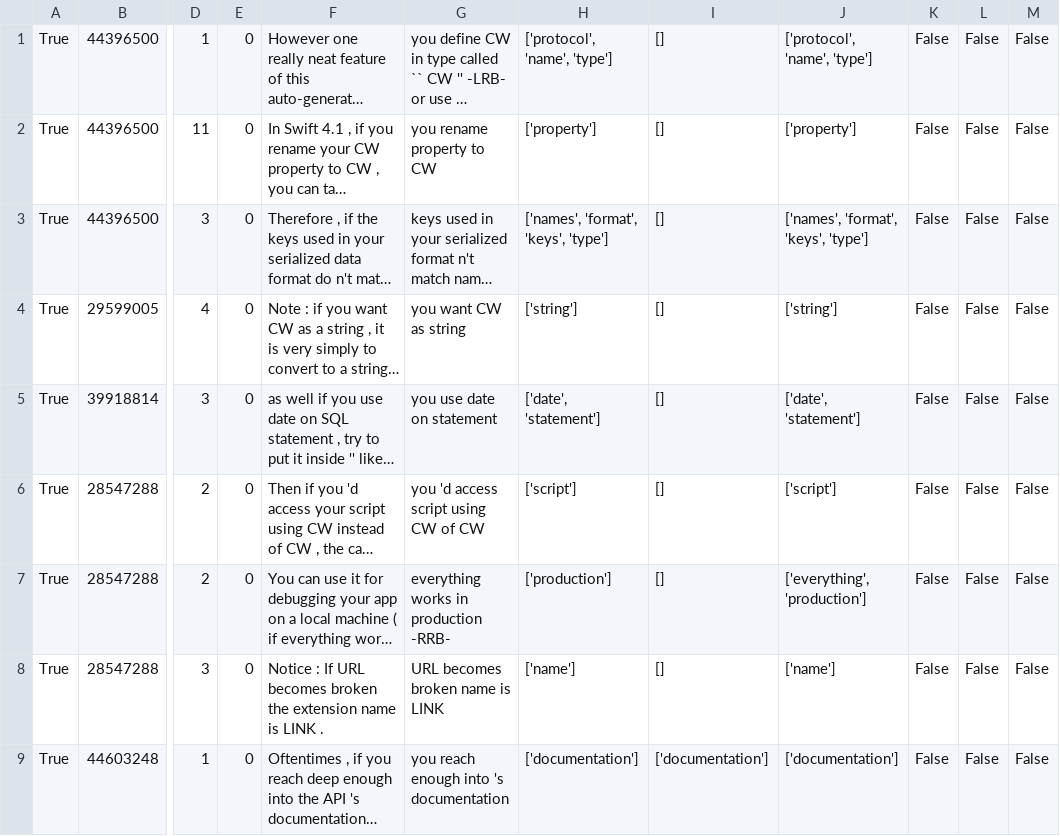
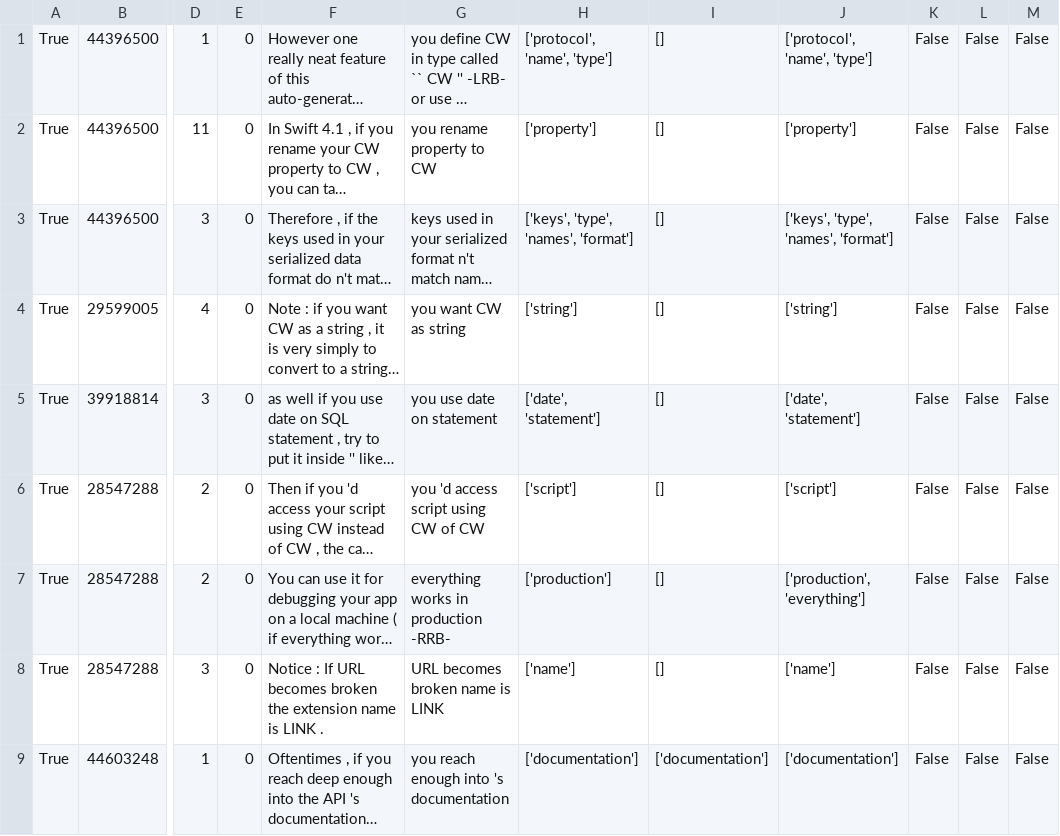
Before and after one commit to ualberta-smr/StackOverflowNavCues, a CSV file: benchmark/results/basic_H1.csv, drawn as a sheet; only a part is shown, gaps mark what is left out; long unchanged cells end in …; the diff covers the shown part only; the diff names each change by its address in the sheet, - before the commit and + after, or states it on an @@ line.

```diff
--- a/benchmark/results/basic_H1.csv
+++ b/benchmark/results/basic_H1.csv
-H3: ['names', 'format', 'keys', 'type']
+H3: ['keys', 'type', 'names', 'format']
-J3: ['names', 'format', 'keys', 'type']
+J3: ['keys', 'type', 'names', 'format']
-J7: ['everything', 'production']
+J7: ['production', 'everything']
```
Also changed, not shown: 166 edited cells elsewhere in this file, benchmark/results/H1_H2.csv.
